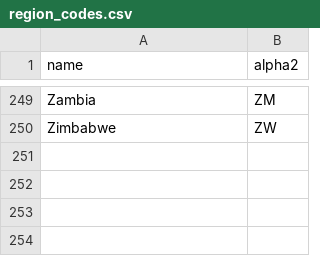
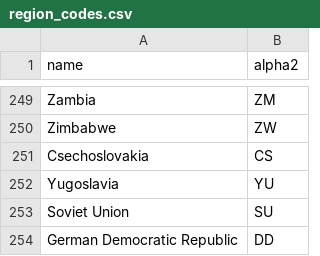
Before and after one commit to fithisux/omdb_manual_dataset, a CSV file: omdb_dbt_project/seeds/region_codes.csv, drawn as a sheet; only a part is shown, gaps mark what is left out; the diff names each change by its address in the sheet, - before the commit and + after, or states it on an @@ line.

Commit message:
feat: add data tests

```diff
--- a/omdb_dbt_project/seeds/region_codes.csv
+++ b/omdb_dbt_project/seeds/region_codes.csv
+row 251: Csechoslovakia | CS
+row 252: Yugoslavia | YU
+row 253: Soviet Union | SU
+row 254: German Democratic Republic | DD
```
Also changed, not shown: 54 other files.
